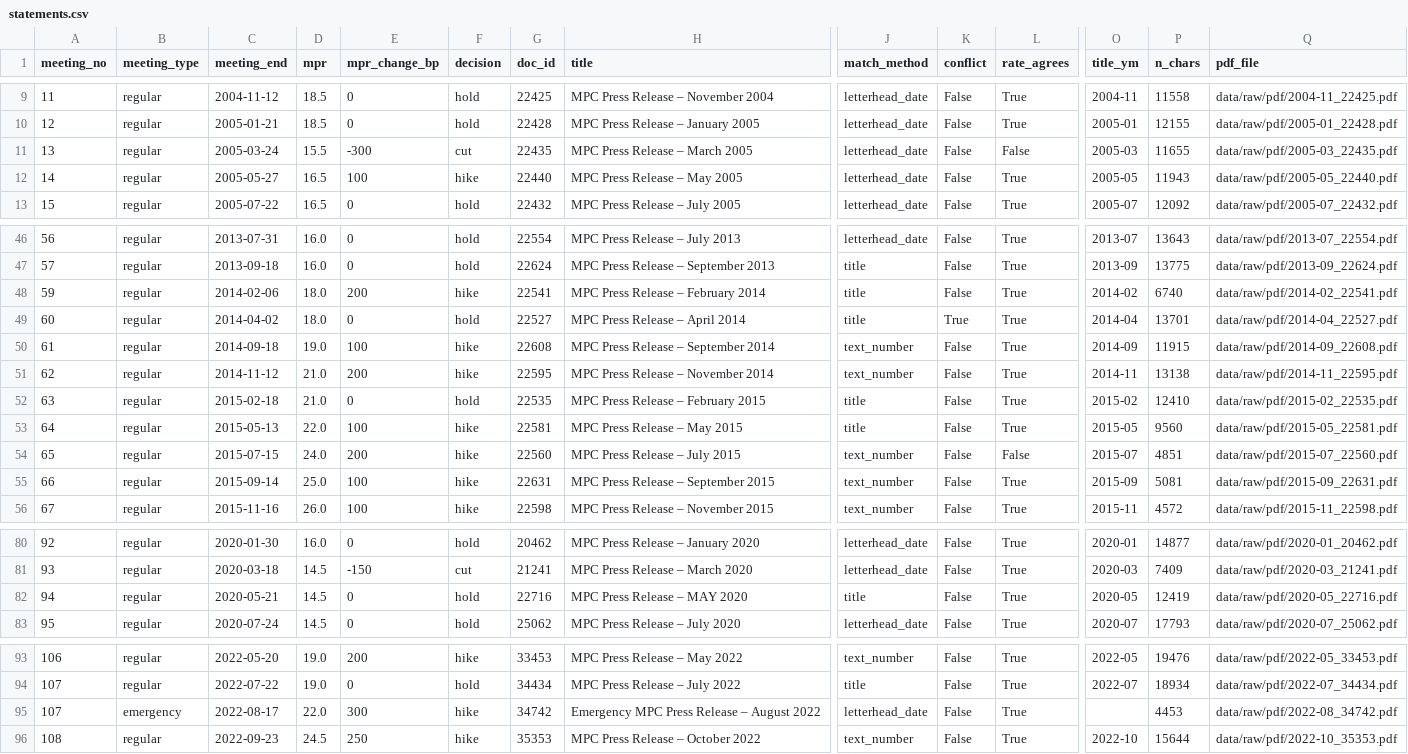
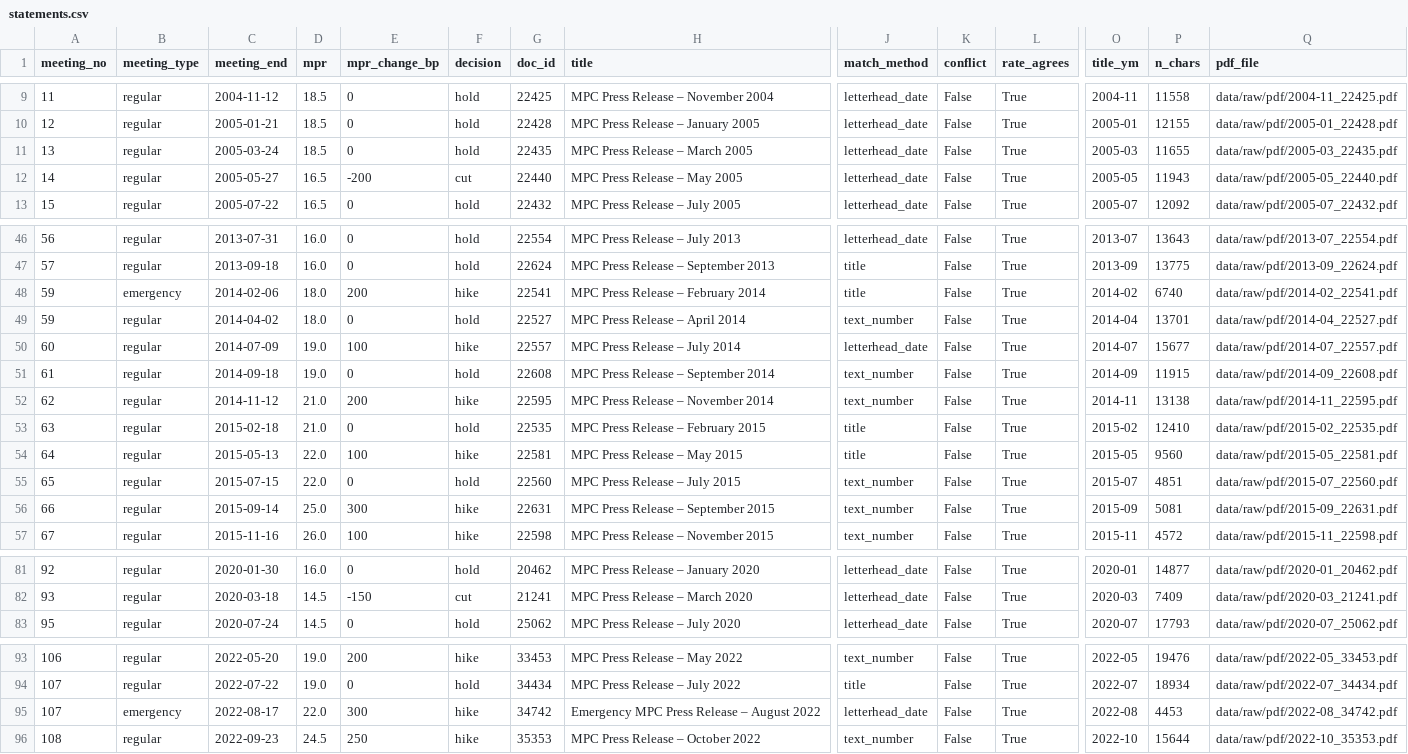
Before and after one commit to Mbibachris/cb-policy-tone, a CSV file: data/processed/statements.csv, drawn as a sheet; only a part is shown, gaps mark what is left out; removed rows and columns are numbered as before the commit, all else as after; rows hold the shown columns only; the diff covers the shown part only; the diff names each change by its address in the sheet, - before the commit and + after, or states it on an @@ line.

```diff
--- a/data/processed/statements.csv
+++ b/data/processed/statements.csv
-D11 (mpr): 15.5
+D11 (mpr): 18.5
-E11 (mpr_change_bp): -300
+E11 (mpr_change_bp): 0
-F11 (decision): cut
+F11 (decision): hold
-L11 (rate_agrees): False
+L11 (rate_agrees): True
-E12 (mpr_change_bp): 100
+E12 (mpr_change_bp): -200
-F12 (decision): hike
+F12 (decision): cut
-B48 (meeting_type): regular
+B48 (meeting_type): emergency
+row 49: 59 | regular | 2014-04-02 | 18.0 | 0 | hold | 22527 | MPC Press Release – April 2014 | text_number | False | True | 2014-04 | 13701 | data/raw/pdf/2014-04_22527.pdf
-C50 (meeting_end): 2014-04-02
+C50 (meeting_end): 2014-07-09
-D50 (mpr): 18.0
+D50 (mpr): 19.0
-E50 (mpr_change_bp): 0
+E50 (mpr_change_bp): 100
-F50 (decision): hold
+F50 (decision): hike
-G50 (doc_id): 22527
+G50 (doc_id): 22557
-H50 (title): MPC Press Release – April 2014
+H50 (title): MPC Press Release – July 2014
-J50 (match_method): title
+J50 (match_method): letterhead_date
-K50 (conflict): True
+K50 (conflict): False
-O50 (title_ym): 2014-04
+O50 (title_ym): 2014-07
-P50 (n_chars): 13701
+P50 (n_chars): 15677
-Q50 (pdf_file): data/raw/pdf/2014-04_22527.pdf
+Q50 (pdf_file): data/raw/pdf/2014-07_22557.pdf
-E51 (mpr_change_bp): 100
+E51 (mpr_change_bp): 0
-F51 (decision): hike
+F51 (decision): hold
-D55 (mpr): 24.0
+D55 (mpr): 22.0
-E55 (mpr_change_bp): 200
+E55 (mpr_change_bp): 0
-F55 (decision): hike
+F55 (decision): hold
-L55 (rate_agrees): False
+L55 (rate_agrees): True
-E56 (mpr_change_bp): 100
+E56 (mpr_change_bp): 300
-row 82: 94 | regular | 2020-05-21 | 14.5 | 0 | hold | 22716 | MPC Press Release – MAY 2020 | title | False | True | 2020-05 | 12419 | data/raw/pdf/2020-05_22716.pdf
-O95 (title_ym): (empty)
+O95 (title_ym): 2022-08
```
Also changed, not shown: 14 edited cells elsewhere in this file, data/processed/coverage.csv, data/processed/statements_review.csv, 2 other files.
